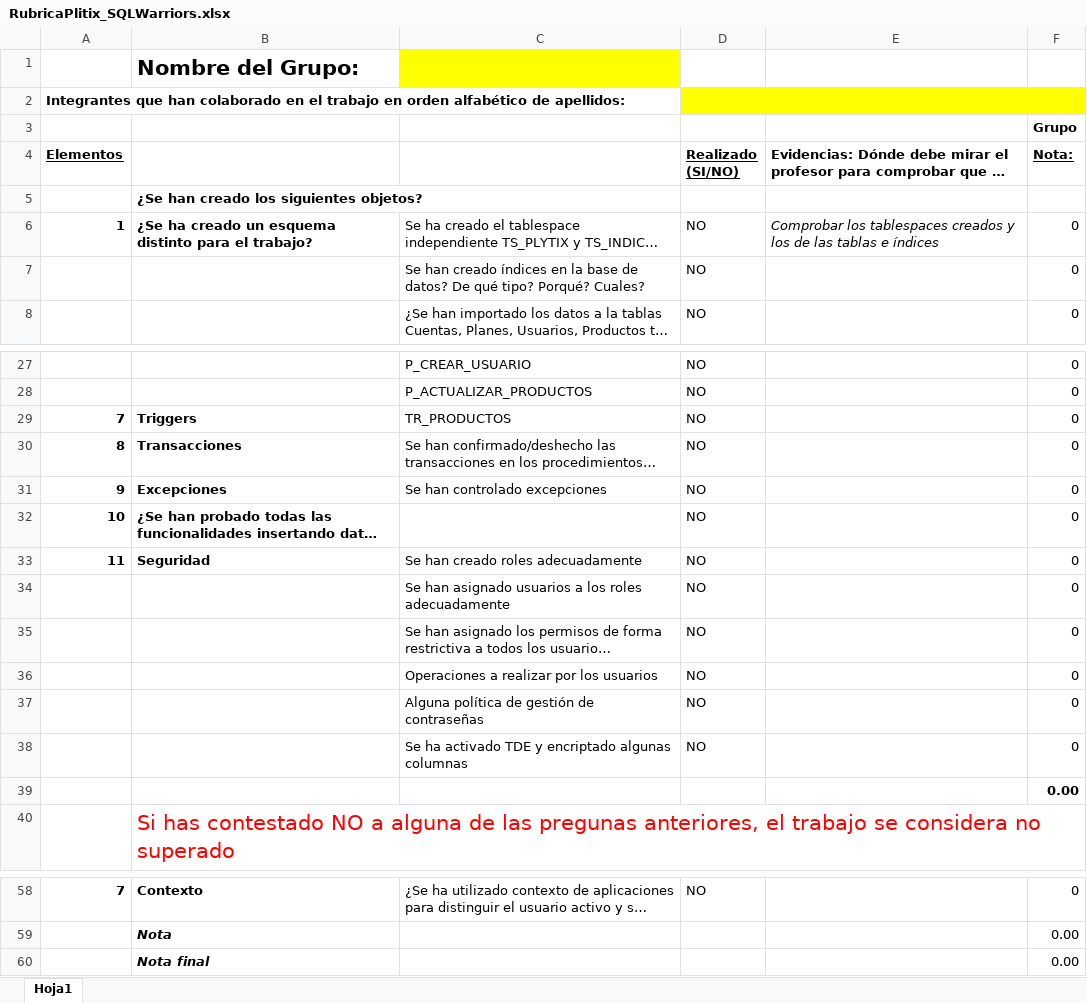
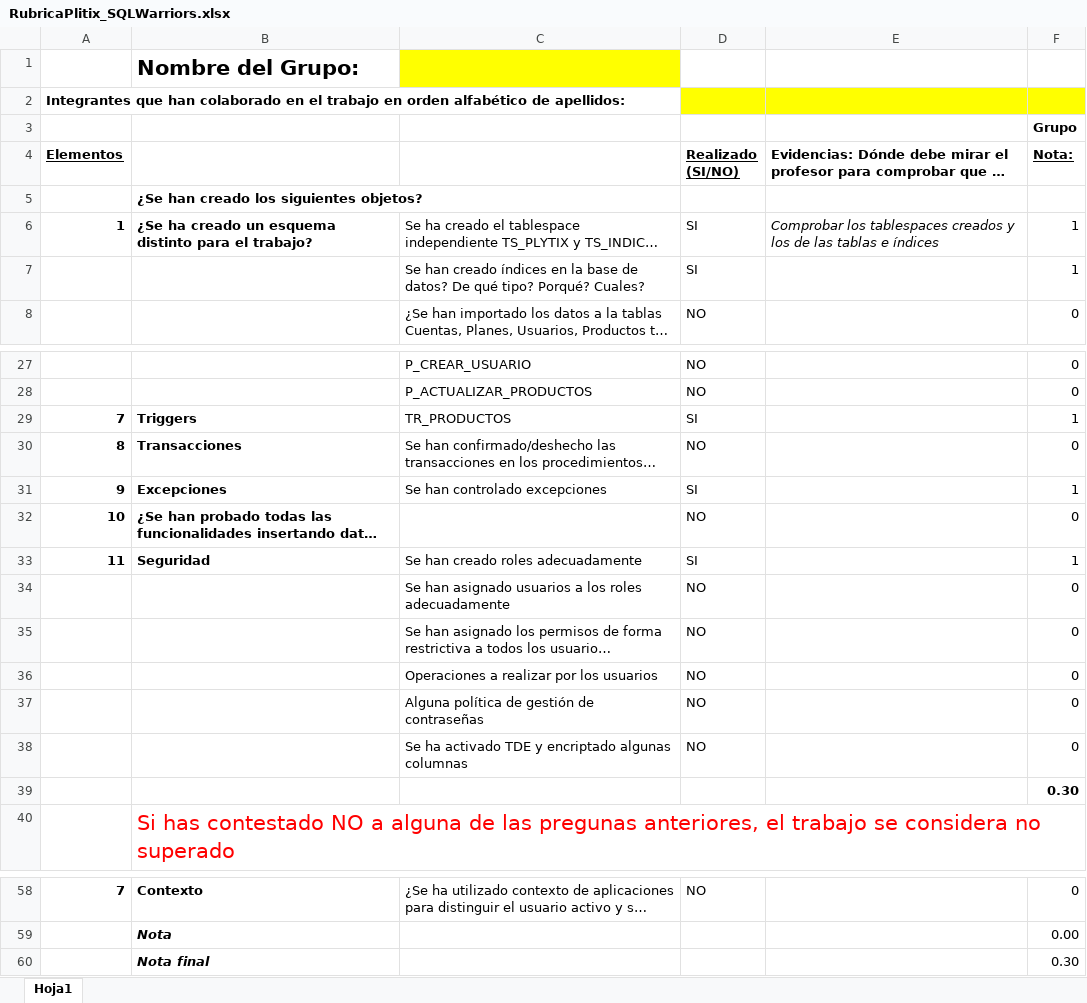
Before and after one commit to jesusAlcPer25/ProyectoABD-SQLWarriors, an Excel workbook: RubricaPlitix_SQLWarriors.xlsx, sheet Hoja1, drawn as a sheet; only a part is shown, gaps mark what is left out; long unchanged cells end in …; values as stored, in another font and other column widths than the file's, no borders; the diff names each change by its address in the sheet, - before the commit and + after, or states it on an @@ line.

Commit message:
Fin comprobacion rubrica

```diff
--- a/RubricaPlitix_SQLWarriors.xlsx (sheet Hoja1)
+++ b/RubricaPlitix_SQLWarriors.xlsx (sheet Hoja1)
-D6:D7 (Realizado (SI/NO)): NO
+D6:D7 (Realizado (SI/NO)): SI
-F6:F7 (Nota:): 0
+F6:F7 (Nota:): 1
-D29 (Realizado (SI/NO)): NO
+D29 (Realizado (SI/NO)): SI
-F29 (Nota:): 0
+F29 (Nota:): 1
-D31 (Realizado (SI/NO)): NO
+D31 (Realizado (SI/NO)): SI
-F31 (Nota:): 0
+F31 (Nota:): 1
-D33 (Realizado (SI/NO)): NO
+D33 (Realizado (SI/NO)): SI
-F33 (Nota:): 0
+F33 (Nota:): 1
-F39 (Nota:): 0.00
+F39 (Nota:): 0.30
-F60 (Nota:): 0.00
+F60 (Nota:): 0.30
```
Also changed, not shown: 1 other file.
